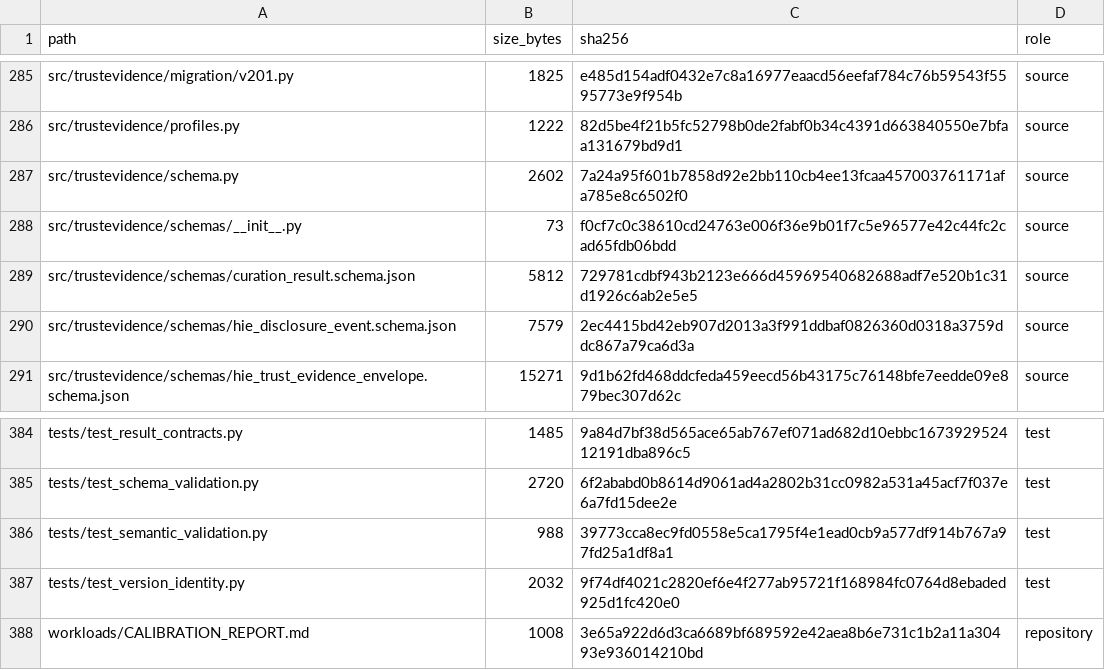
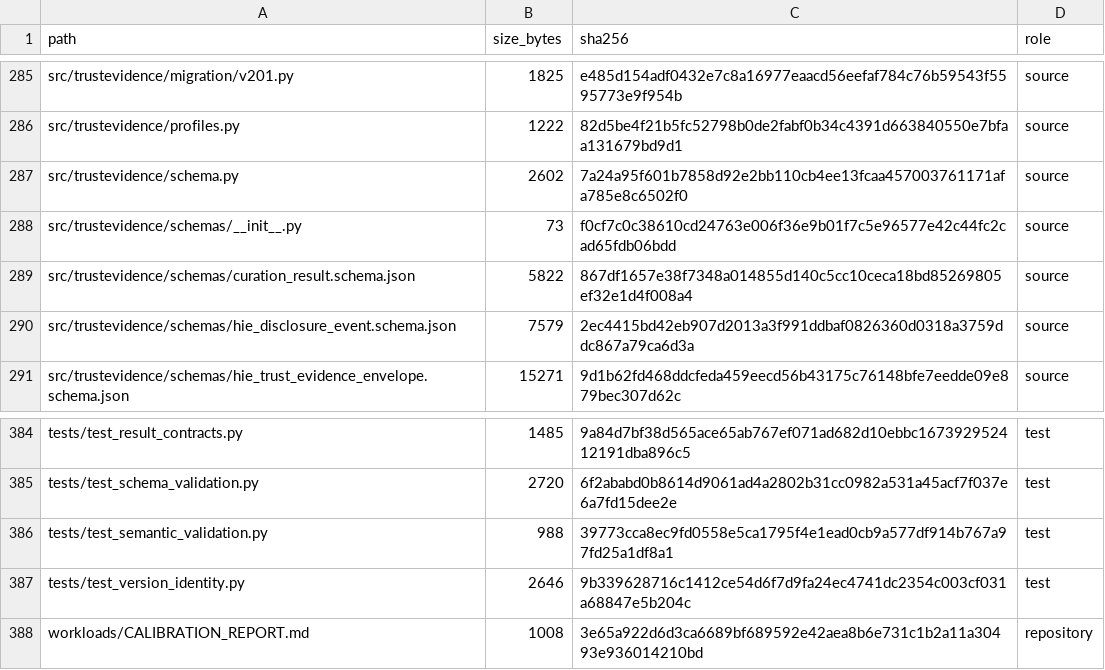
Before and after one commit to antonioclim/TEA-Sim-TrustEvidence, a TSV file: FILE_MANIFEST.tsv, drawn as a sheet; only a part is shown, gaps mark what is left out.

```diff
--- a/FILE_MANIFEST.tsv
+++ b/FILE_MANIFEST.tsv
@@ -288,3 +288,3 @@ src/trustevidence/schema.py	2602	7a24a95f601b7858d92e2bb110cb4ee13fcaa4570037611
 src/trustevidence/schemas/__init__.py	73	f0cf7c0c38610cd24763e006f36e9b01f7c5e96577e42c44fc2cad65fdb06bdd	source
-src/trustevidence/schemas/curation_result.schema.json	5812	729781cdbf943b2123e666d45969540682688adf7e520b1c31d1926c6ab2e5e5	source
+src/trustevidence/schemas/curation_result.schema.json	5822	867df1657e38f7348a014855d140c5cc10ceca18bd85269805ef32e1d4f008a4	source
 src/trustevidence/schemas/hie_disclosure_event.schema.json	7579	2ec4415bd42eb907d2013a3f991ddbaf0826360d0318a3759ddc867a79ca6d3a	source
@@ -386,3 +386,3 @@ tests/test_schema_validation.py	2720	6f2ababd0b8614d9061ad4a2802b31cc0982a531a45
 tests/test_semantic_validation.py	988	39773cca8ec9fd0558e5ca1795f4e1ead0cb9a577df914b767a97fd25a1df8a1	test
-tests/test_version_identity.py	2032	9f74df4021c2820ef6e4f277ab95721f168984fc0764d8ebaded925d1fc420e0	test
+tests/test_version_identity.py	2646	9b339628716c1412ce54d6f7d9fa24ec4741dc2354c003cf031a68847e5b204c	test
 workloads/CALIBRATION_REPORT.md	1008	3e65a922d6d3ca6689bf689592e42aea8b6e731c1b2a11a30493e936014210bd	repository
```
Also changed, not shown: 1 other file.
